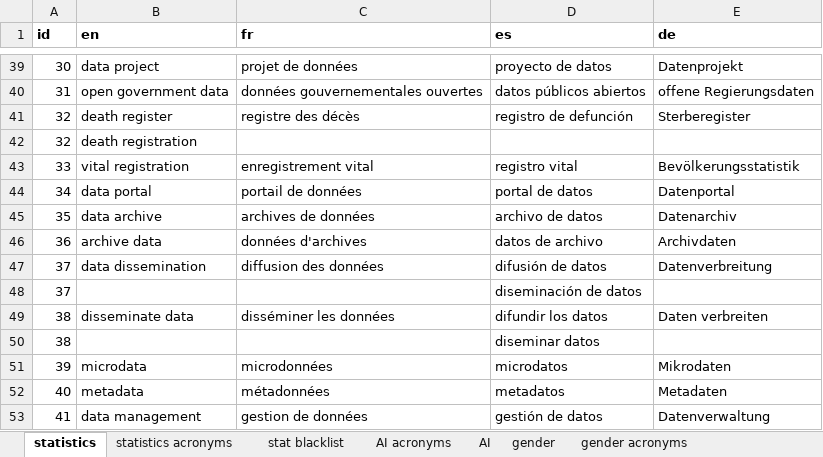
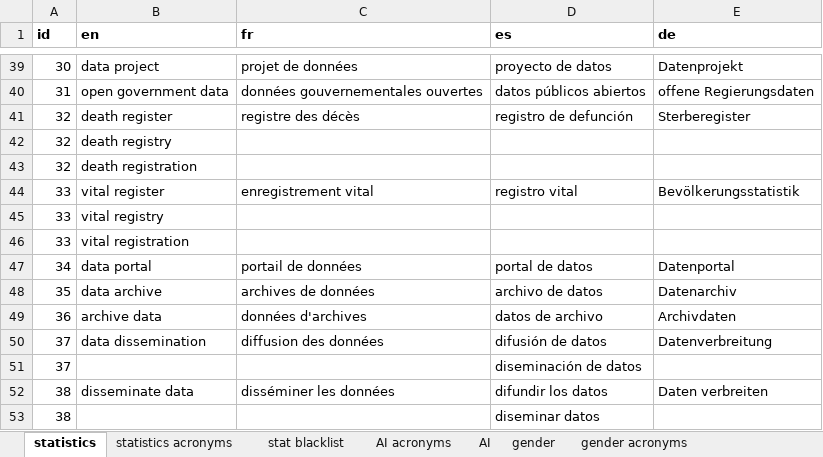
Before and after one commit to PARIS21-DATA/PRESS, an Excel workbook: data/keywords/review/keyword_review_modernization.xlsx, sheet statistics, drawn as a sheet; only a part is shown, gaps mark what is left out; the shorter side is filled out with more unchanged rows; values as stored, in another font and other column widths than the file's, no borders; addresses are those after the commit; the diff names each change by its address in the sheet, - before the commit and + after, or states it on an @@ line.

Commit message:
change to updated parquet file, classify additional 2023 data

```diff
--- a/data/keywords/review/keyword_review_modernization.xlsx (sheet statistics)
+++ b/data/keywords/review/keyword_review_modernization.xlsx (sheet statistics)
+row 42: 32 | death registry
-B44 (en): vital registration
+B44 (en): vital register
+row 45: 33 | vital registry
+row 46: 33 | vital registration
```
Also changed, not shown: 3 other files.
